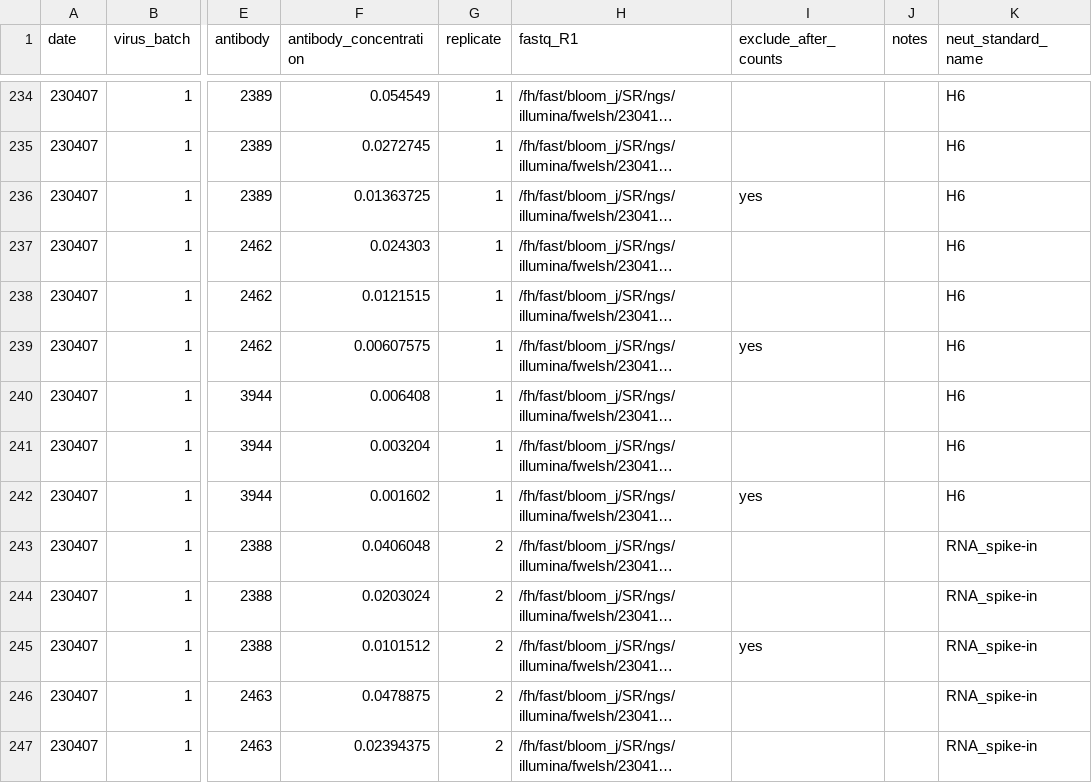
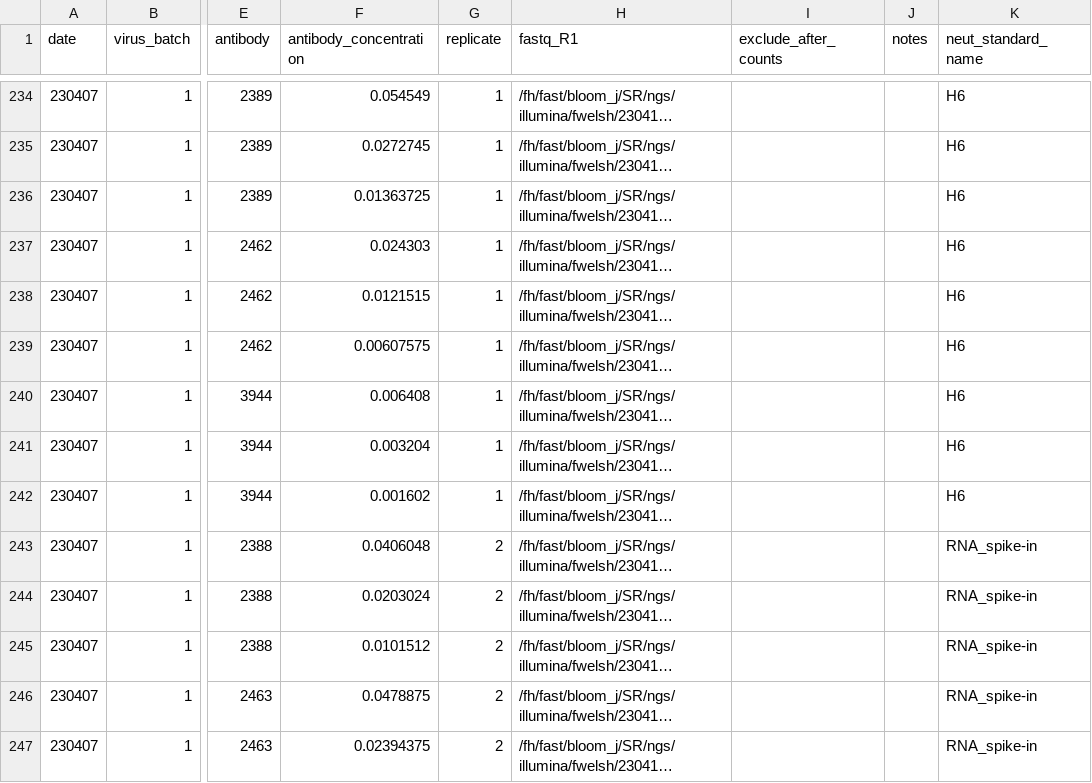
Before and after one commit to sorsinelli/flu_h3_hk19_dms_ic50, a CSV file: data/barcode_runs.csv, drawn as a sheet; only a part is shown, gaps mark what is left out; long unchanged cells end in …; the diff covers the shown part only; the diff names each change by its address in the sheet, - before the commit and + after, or states it on an @@ line.

Commit message:
reset barcode runs file to analyze full range of potencies

```diff
--- a/data/barcode_runs.csv
+++ b/data/barcode_runs.csv
-I236 (exclude_after_counts): yes
+I236 (exclude_after_counts): (empty)
-I239 (exclude_after_counts): yes
+I239 (exclude_after_counts): (empty)
-I242 (exclude_after_counts): yes
+I242 (exclude_after_counts): (empty)
-I245 (exclude_after_counts): yes
+I245 (exclude_after_counts): (empty)
```
Also changed, not shown: 27 edited cells elsewhere in this file.
